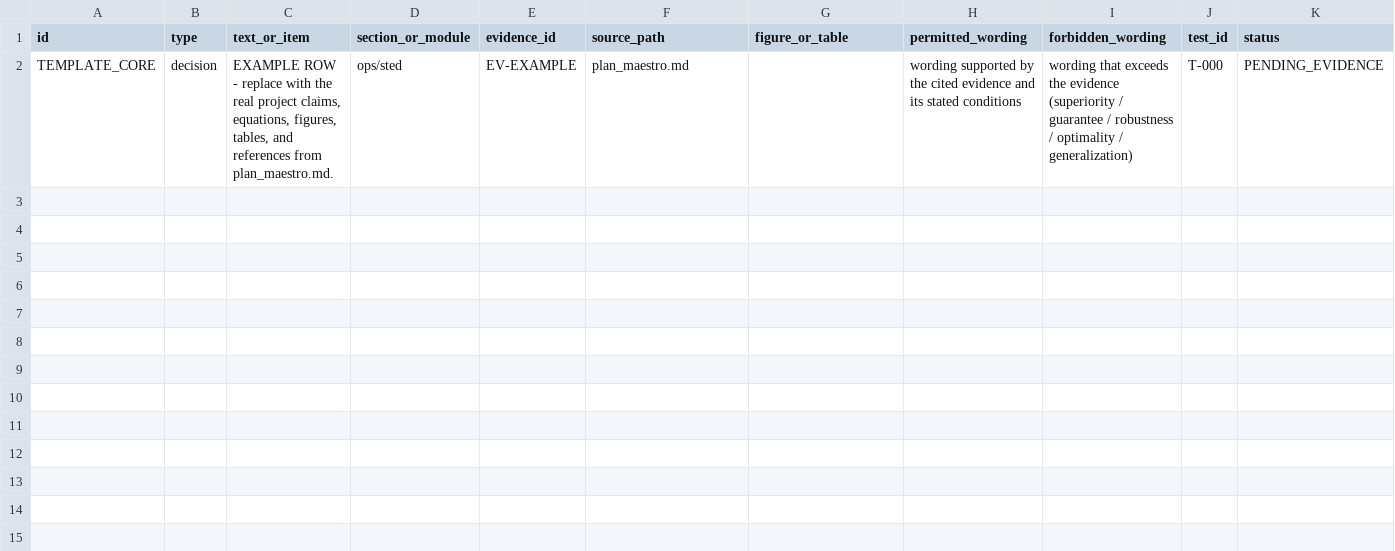
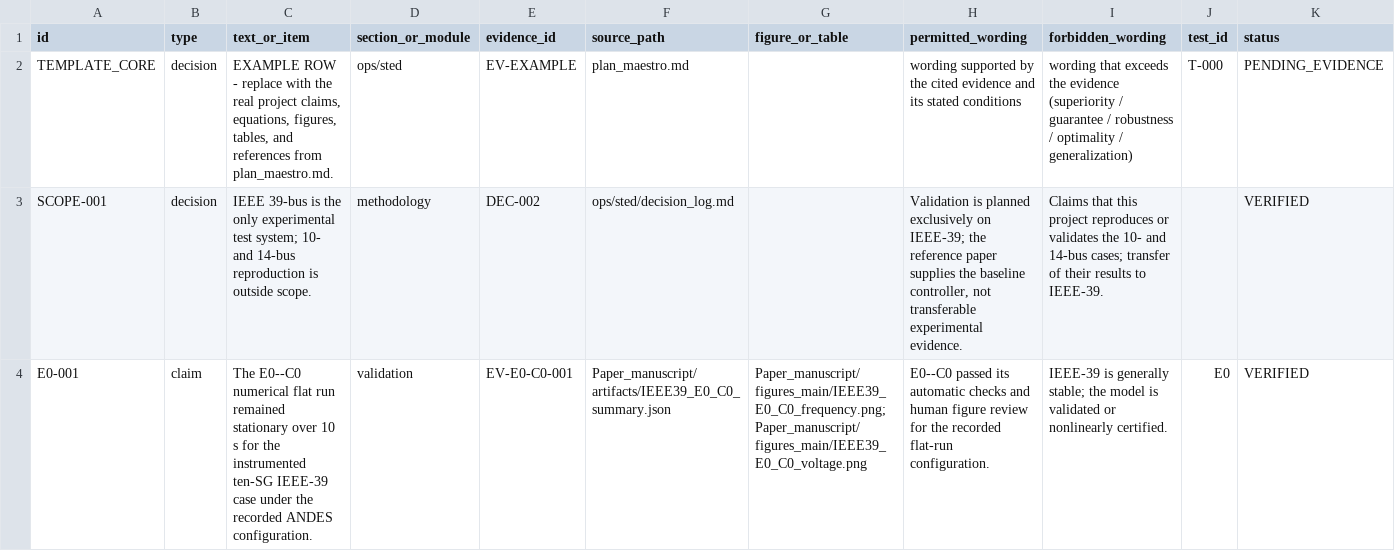
Before and after one commit to gemejiar/resilient_distributed_control_PS, a CSV file: ops/sted/traceability_matrix.csv, drawn as a sheet; only a part is shown; rows hold the shown columns only; the diff covers the shown part only; the diff names each change by its address in the sheet, - before the commit and + after, or states it on an @@ line.

```diff
--- a/ops/sted/traceability_matrix.csv
+++ b/ops/sted/traceability_matrix.csv
+row 3: SCOPE-001 | decision | IEEE 39-bus is the only experimental test system; 10- and 14-bus reproduction is outside scope. | methodology | DEC-002 | ops/sted/decision_log.md |  | Validation is planned exclusively on IEEE-39; the reference paper supplies the baseline controller, not transferable experimental evidence. | Claims that this project reproduces or validates the 10- and 14-bus cases; transfer of their results to IEEE-39. |  | VERIFIED
+row 4: E0-001 | claim | The E0--C0 numerical flat run remained stationary over 10 s for the instrumented ten-SG IEEE-39 case under the recorded ANDES configuration. | validation | EV-E0-C0-001 | Paper_manuscript/artifacts/IEEE39_E0_C0_summary.json | Paper_manuscript/figures_main/IEEE39_E0_C0_frequency.png; Paper_manuscript/figures_main/IEEE39_E0_C0_voltage.png | E0--C0 passed its automatic checks and human figure review for the recorded flat-run configuration. | IEEE-39 is generally stable; the model is validated or nonlinearly certified. | E0 | VERIFIED
```
Also changed, not shown: 5 added rows elsewhere in this file, 52 other files.
